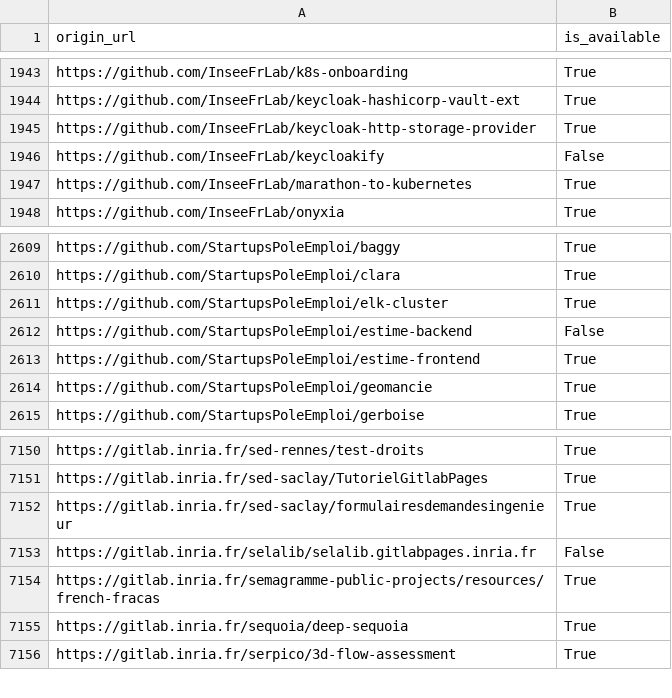
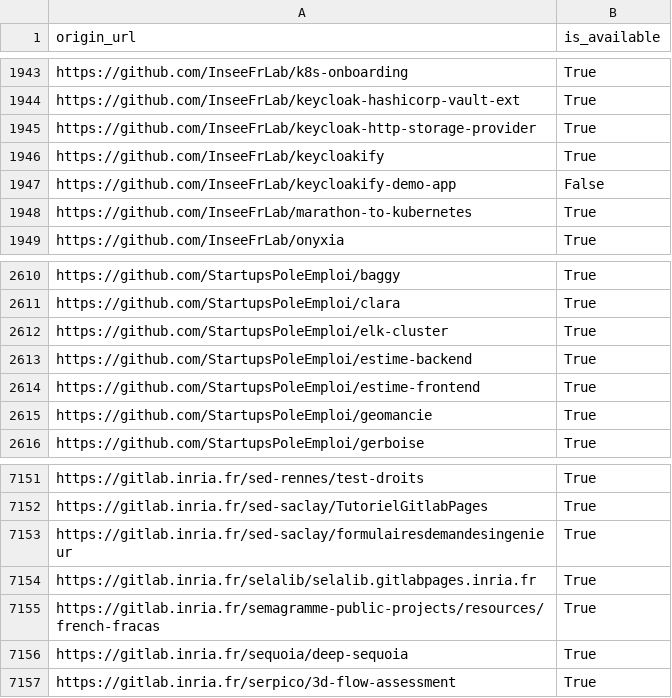
Before and after one commit to etalab/data-codes-sources-fr, a CSV file: data/swh_exists.csv, drawn as a sheet; only a part is shown, gaps mark what is left out.

Commit message:
New data at 2021-03-09T07:46:18Z [ci skip]

```diff
--- a/data/swh_exists.csv
+++ b/data/swh_exists.csv
@@ -1945,3 +1945,4 @@ https://github.com/InseeFrLab/keycloak-hashicorp-vault-ext,True
 https://github.com/InseeFrLab/keycloak-http-storage-provider,True
-https://github.com/InseeFrLab/keycloakify,False
+https://github.com/InseeFrLab/keycloakify,True
+https://github.com/InseeFrLab/keycloakify-demo-app,False
 https://github.com/InseeFrLab/marathon-to-kubernetes,True
@@ -2611,3 +2612,3 @@ https://github.com/StartupsPoleEmploi/clara,True
 https://github.com/StartupsPoleEmploi/elk-cluster,True
-https://github.com/StartupsPoleEmploi/estime-backend,False
+https://github.com/StartupsPoleEmploi/estime-backend,True
 https://github.com/StartupsPoleEmploi/estime-frontend,True
@@ -7152,3 +7153,3 @@ https://gitlab.inria.fr/sed-saclay/TutorielGitlabPages,True
 https://gitlab.inria.fr/sed-saclay/formulairesdemandesingenieur,True
-https://gitlab.inria.fr/selalib/selalib.gitlabpages.inria.fr,False
+https://gitlab.inria.fr/selalib/selalib.gitlabpages.inria.fr,True
 https://gitlab.inria.fr/semagramme-public-projects/resources/french-fracas,True
```
Also changed, not shown: data/organisations/csv/all.csv, 4 other files.
